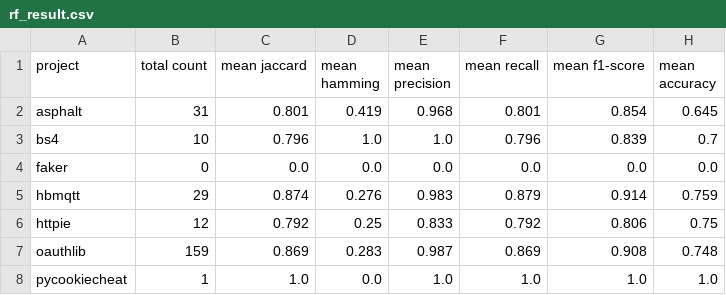
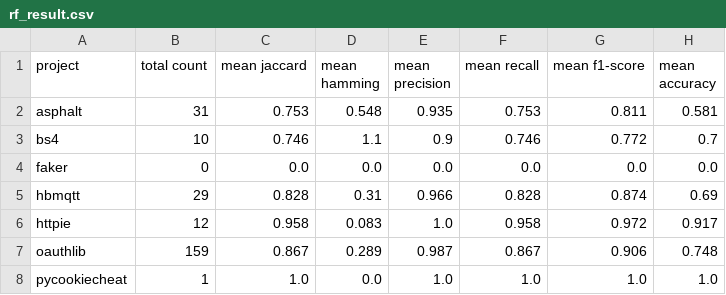
Before and after one commit to YannLuo/card, a CSV file: RQ3_result/rf_result.csv, drawn as a sheet; only a part is shown; the diff covers the shown part only.

```diff
--- a/RQ3_result/rf_result.csv
+++ b/RQ3_result/rf_result.csv
@@ -1,8 +1,8 @@
 project,total count,mean jaccard,mean hamming,mean precision,mean recall,mean f1-score,mean accuracy
-asphalt,31,0.801,0.419,0.968,0.801,0.854,0.645
-bs4,10,0.796,1.0,1.0,0.796,0.839,0.7
+asphalt,31,0.753,0.548,0.935,0.753,0.811,0.581
+bs4,10,0.746,1.1,0.9,0.746,0.772,0.7
 faker,0,0.0,0.0,0.0,0.0,0.0,0.0
-hbmqtt,29,0.874,0.276,0.983,0.879,0.914,0.759
-httpie,12,0.792,0.25,0.833,0.792,0.806,0.75
-oauthlib,159,0.869,0.283,0.987,0.869,0.908,0.748
+hbmqtt,29,0.828,0.31,0.966,0.828,0.874,0.69
+httpie,12,0.958,0.083,1.0,0.958,0.972,0.917
+oauthlib,159,0.867,0.289,0.987,0.867,0.906,0.748
 pycookiecheat,1,1.0,0.0,1.0,1.0,1.0,1.0
```
Also changed, not shown: 24 edited cells elsewhere in this file, 4 other files.
